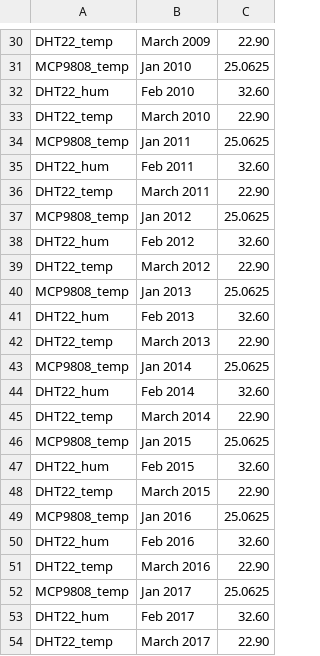
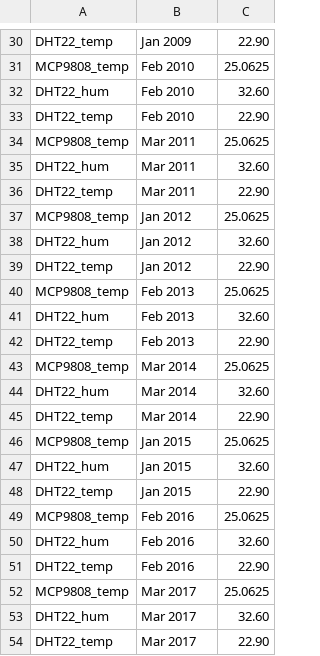
Before and after one commit to pi4bees/pi4science, a CSV file: output2.csv, drawn as a sheet; only a part is shown, gaps mark what is left out; the diff covers the shown part only; the diff names each change by its address in the sheet, - before the commit and + after, or states it on an @@ line.

```diff
--- a/output2.csv
+++ b/output2.csv
-B30: March 2009
+B30: Jan 2009
-B31: Jan 2010
+B31: Feb 2010
-B33: March 2010
+B33: Feb 2010
-B34: Jan 2011
+B34: Mar 2011
-B35: Feb 2011
+B35: Mar 2011
-B36: March 2011
+B36: Mar 2011
-B38: Feb 2012
+B38: Jan 2012
-B39: March 2012
+B39: Jan 2012
-B40: Jan 2013
+B40: Feb 2013
-B42: March 2013
+B42: Feb 2013
-B43: Jan 2014
+B43: Mar 2014
-B44: Feb 2014
+B44: Mar 2014
-B45: March 2014
+B45: Mar 2014
-B47: Feb 2015
+B47: Jan 2015
-B48: March 2015
+B48: Jan 2015
-B49: Jan 2016
+B49: Feb 2016
-B51: March 2016
+B51: Feb 2016
-B52: Jan 2017
+B52: Mar 2017
-B53: Feb 2017
+B53: Mar 2017
-B54: March 2017
+B54: Mar 2017
```
Also changed, not shown: 22 edited cells elsewhere in this file.
